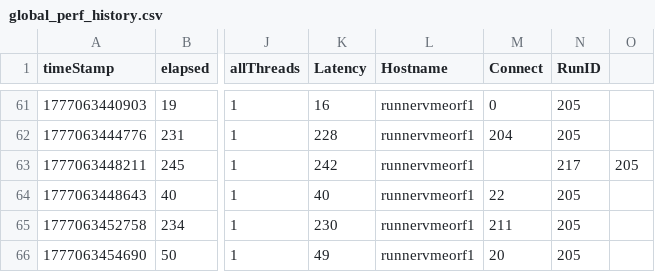
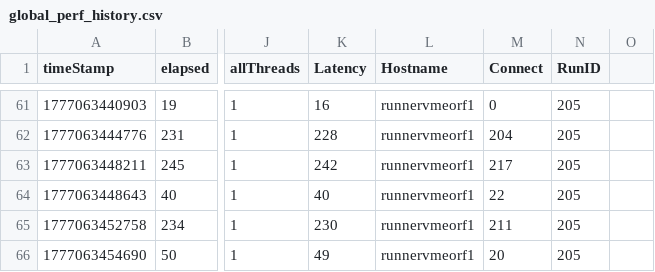
Before and after one commit to GuermeziAmine/KarateProject, a CSV file: history/global_perf_history.csv, drawn as a sheet; only a part is shown, gaps mark what is left out; the diff names each change by its address in the sheet, - before the commit and + after, or states it on an @@ line.

```diff
--- a/history/global_perf_history.csv
+++ b/history/global_perf_history.csv
-M63 (Connect): (empty)
+M63 (Connect): 217
-N63 (RunID): 217
+N63 (RunID): 205
-O63: 205
+O63: (empty)
```
